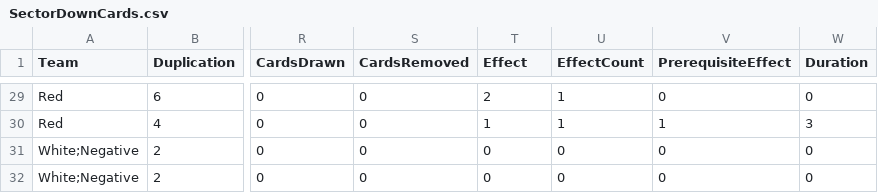
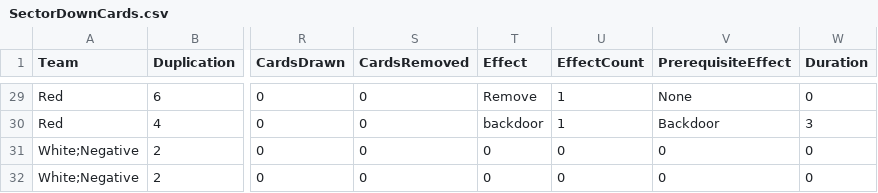
Before and after one commit to profjdbayliss/RIT-Resilience-Game, a CSV file: ResilienceGame/Assets/StreamingAssets/SectorDownCards.csv, drawn as a sheet; only a part is shown, gaps mark what is left out; the diff covers the shown part only; the diff names each change by its address in the sheet, - before the commit and + after, or states it on an @@ line.

Commit message:
added initial effect ui elements, updated effect enums, update csv data for effects

```diff
--- a/ResilienceGame/Assets/StreamingAssets/SectorDownCards.csv
+++ b/ResilienceGame/Assets/StreamingAssets/SectorDownCards.csv
-T29 (Effect): 2
+T29 (Effect): Remove
-V29 (PrerequisiteEffect): 0
+V29 (PrerequisiteEffect): None
-T30 (Effect): 1
+T30 (Effect): backdoor
-V30 (PrerequisiteEffect): 1
+V30 (PrerequisiteEffect): Backdoor
```
Also changed, not shown: 55 edited cells elsewhere in this file, 20 other files.
